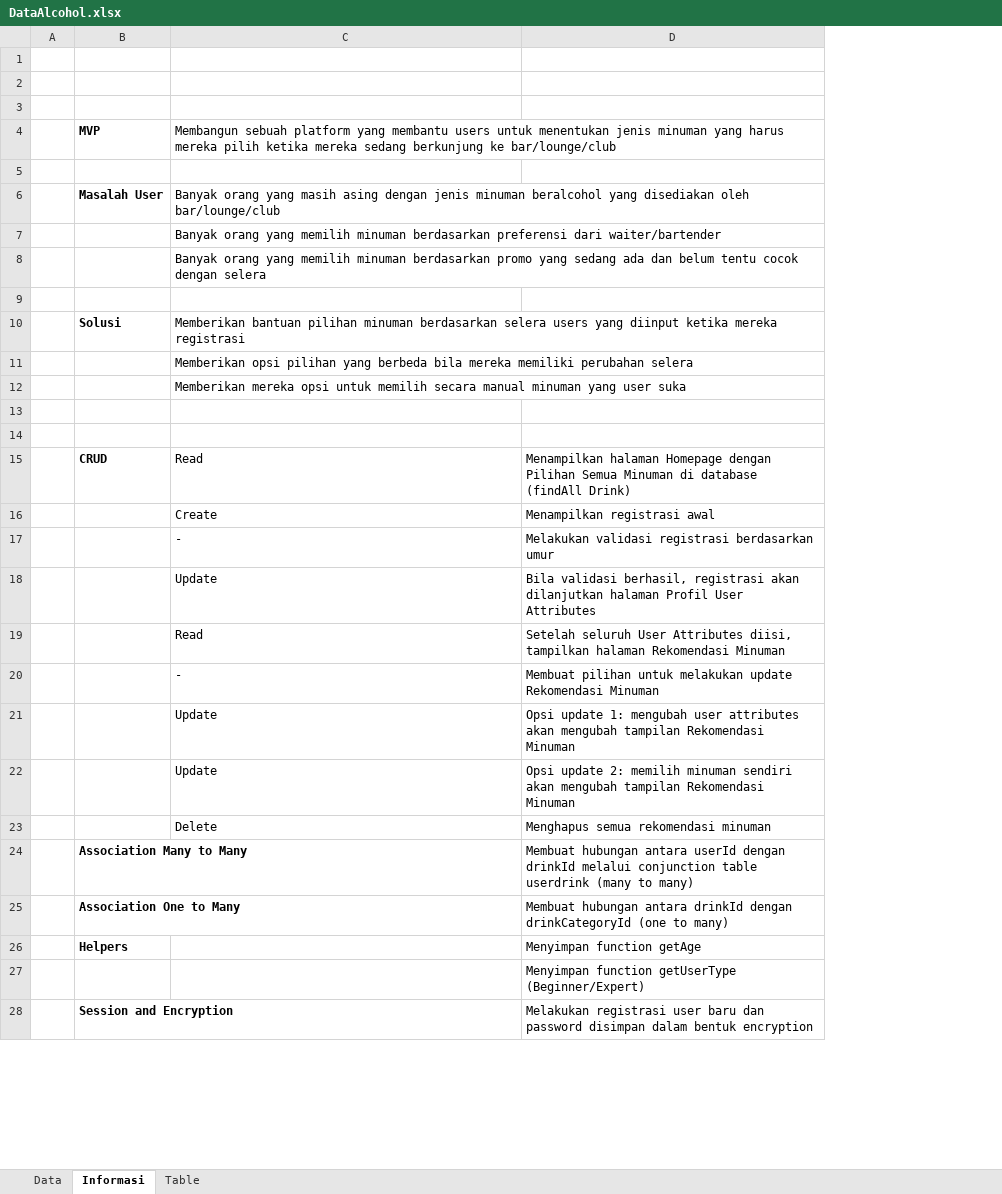
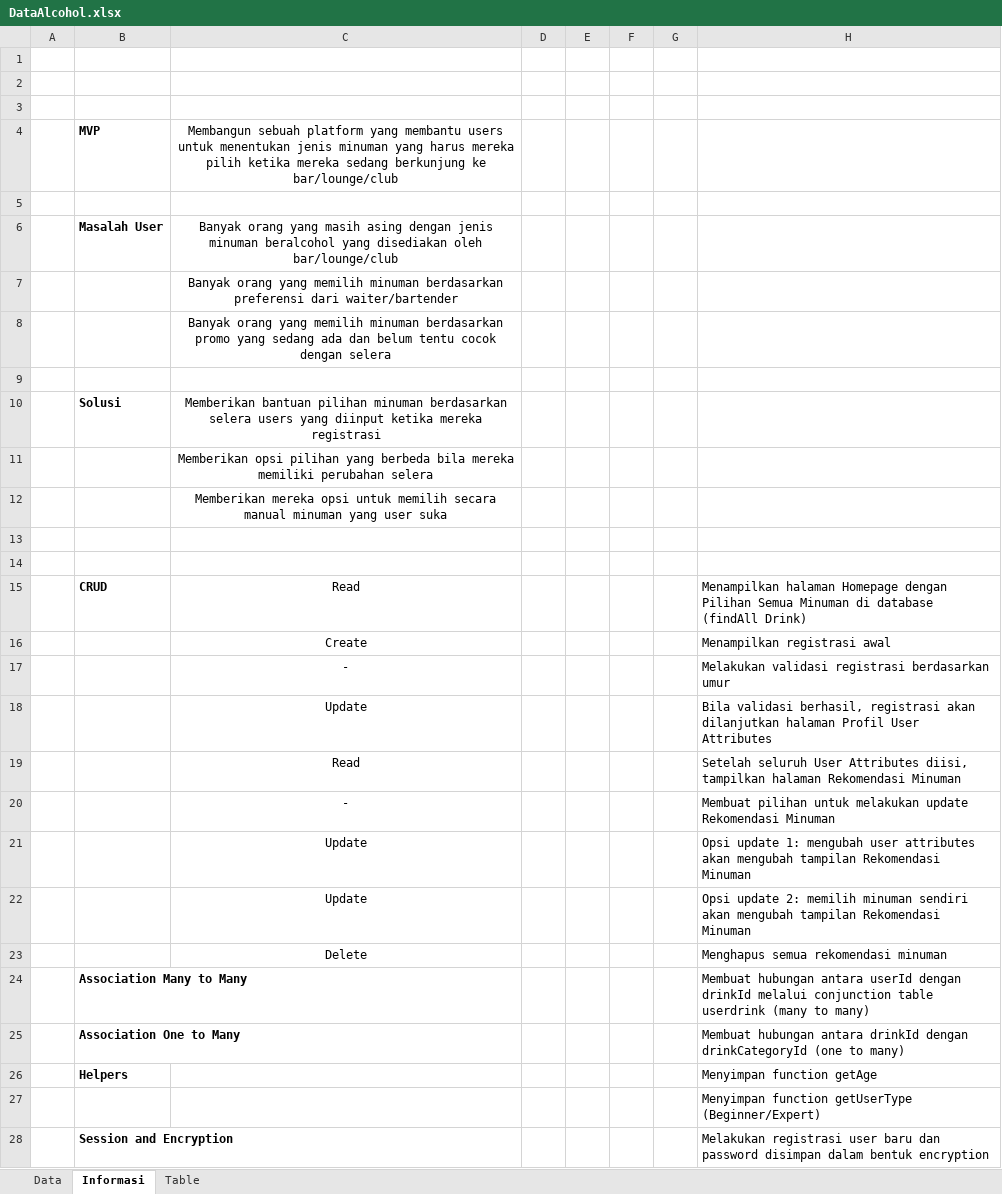
Before and after one commit to williamsuryawan/alcoholadvisor, an Excel workbook: DataAlcohol.xlsx, sheet Informasi, drawn as a sheet; only a part is shown; values as stored, in another font and other column widths than the file's, no borders; removed rows and columns are numbered as before the commit, all else as after; the diff covers the shown part only; the diff names each change by its address in the sheet, - before the commit and + after, or states it on an @@ line.

Commit message:
update excel

```diff
--- a/DataAlcohol.xlsx (sheet Informasi)
+++ b/DataAlcohol.xlsx (sheet Informasi)
-column A, empty
+column A, empty
+column D, empty
+column E, empty
+column F, empty
+column G, empty
-C4 alignment: left
+C4 alignment: center
-C6:C8 alignment: left
+C6:C8 alignment: center
-C10:C12 alignment: left
+C10:C12 alignment: center
-C15:C23 alignment: left
+C15:C23 alignment: center
```
Also changed, not shown: 20 added rows, 2 removed rows, 11 edited cells and cell formats elsewhere in this sheet, sheet Table.
